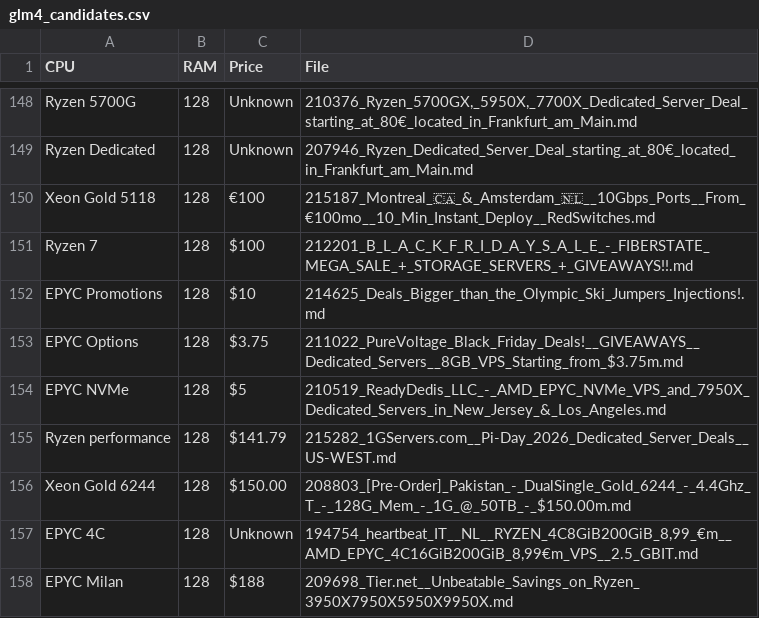
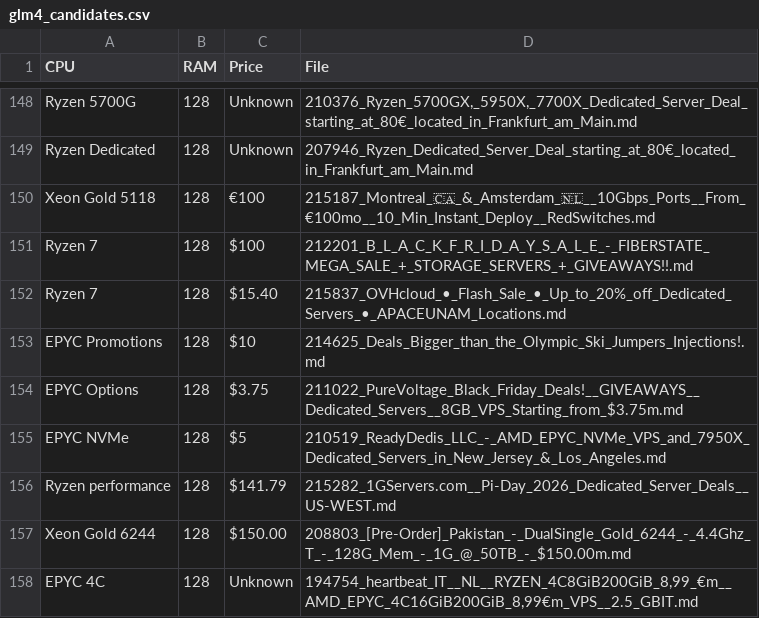
Before and after one commit to bojak83318/server-signal-archive, a CSV file: glm4_candidates.csv, drawn as a sheet; only a part is shown, gaps mark what is left out; the shorter side is filled out with more unchanged rows.

```diff
--- a/glm4_candidates.csv
+++ b/glm4_candidates.csv
@@ -151,2 +151,3 @@ Xeon Gold 5118,128,€100,215187_Montreal_🇨🇦_&_Amsterdam_🇳🇱__10Gbps_
 Ryzen 7,128,$100,212201_B_L_A_C_K_F_R_I_D_A_Y_S_A_L_E_-_FIBERSTATE_MEGA_SALE_+_STORAGE_SERVERS_+_GIVEAWAYS!!.md
+Ryzen 7,128,$15.40,215837_OVHcloud_•_Flash_Sale_•_Up_to_20%_off_Dedicated_Servers_•_APACEUNAM_Locations.md
 EPYC Promotions,128,$10,214625_Deals_Bigger_than_the_Olympic_Ski_Jumpers_Injections!.md
```
Also changed, not shown: 1 other file.
